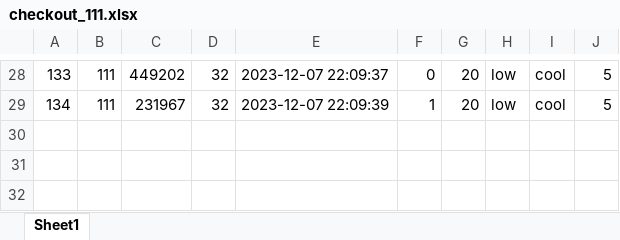
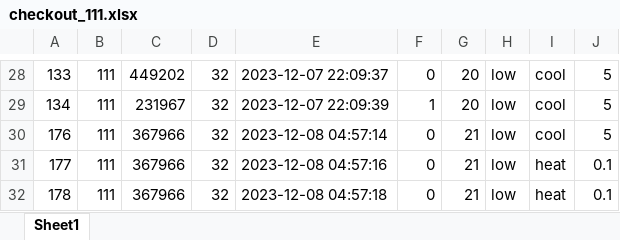
Before and after one commit to escapistmost/hotel_escapist, an Excel workbook: xiangmu/zhongduan/checkout_111.xlsx, sheet Sheet1, drawn as a sheet; only a part is shown, gaps mark what is left out; values as stored, in another font and other column widths than the file's, no borders; the diff names each change by its address in the sheet, - before the commit and + after, or states it on an @@ line.

```diff
--- a/xiangmu/zhongduan/checkout_111.xlsx (sheet Sheet1)
+++ b/xiangmu/zhongduan/checkout_111.xlsx (sheet Sheet1)
+row 30: 176 | 111 | 367966 | 32 | 2023-12-08 04:57:14 | 0 | 21 | low | cool | 5
+row 31: 177 | 111 | 367966 | 32 | 2023-12-08 04:57:16 | 0 | 21 | low | heat | 0.1
+row 32: 178 | 111 | 367966 | 32 | 2023-12-08 04:57:18 | 0 | 21 | low | heat | 0.1
```
Also changed, not shown: 8 other files.
